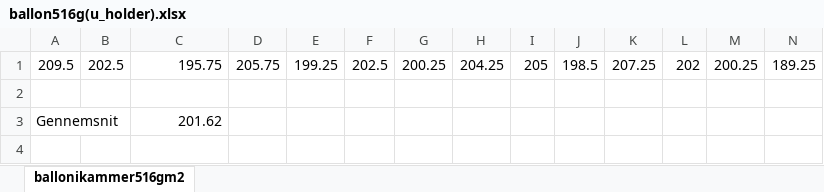
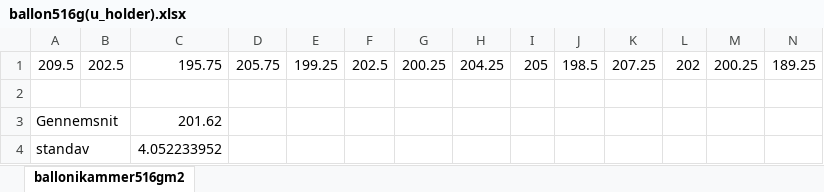
Before and after one commit to JannieTH/BachelorprojektBravo, an Excel workbook: LabVIEW/Statestik/Måling af resonansfrekvens/ballon516g(u_holder).xlsx, sheet ballonikammer516gm2, drawn as a sheet; only a part is shown; values as stored, in another font and other column widths than the file's, no borders; charts and pictures not drawn; rows hold the shown columns only; the diff names each change by its address in the sheet, - before the commit and + after, or states it on an @@ line.

```diff
--- a/LabVIEW/Statestik/Måling af resonansfrekvens/ballon516g(u_holder).xlsx (sheet ballonikammer516gm2)
+++ b/LabVIEW/Statestik/Måling af resonansfrekvens/ballon516g(u_holder).xlsx (sheet ballonikammer516gm2)
+row 4: standav |  | 4.052233952
```
Also changed, not shown: charts or pictures, LabVIEW/Statestik/Måling af resonansfrekvens/ballon216g(u_holder).xlsx, LabVIEW/Statestik/Måling af resonansfrekvens/ballon383g(u_holder).xlsx, 3 other files.
